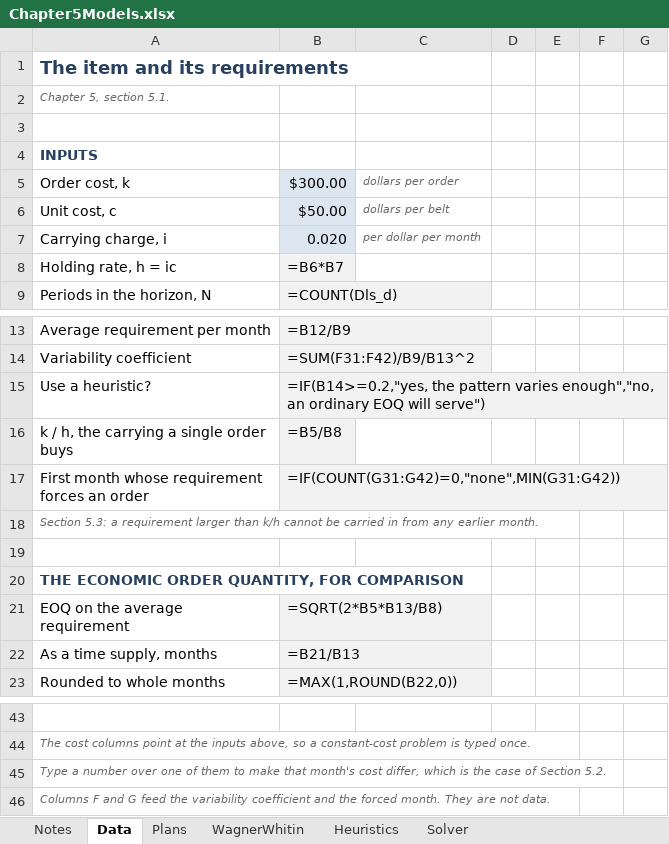
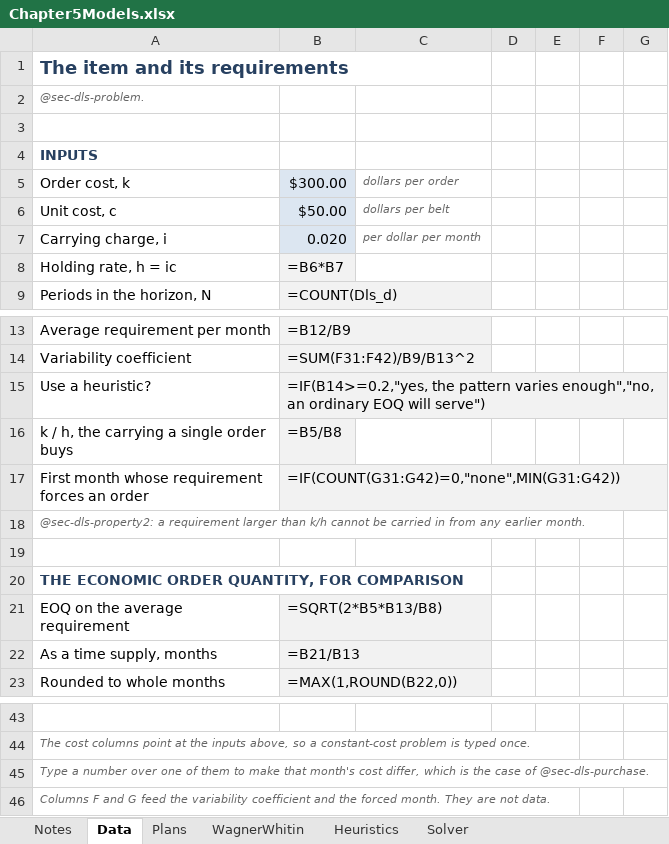
Before and after one commit to rossetti/RossettiInventoryBook, an Excel workbook: docs/spreadsheets/Chapter5Models.xlsx, sheet Data, drawn as a sheet; only a part is shown, gaps mark what is left out; values as stored, in another font and other column widths than the file's, no borders; formulas without a stored value are shown as written; charts and pictures not drawn; the diff names each change by its address in the sheet, - before the commit and + after, or states it on an @@ line.

```diff
--- a/docs/spreadsheets/Chapter5Models.xlsx (sheet Data)
+++ b/docs/spreadsheets/Chapter5Models.xlsx (sheet Data)
-A2: Chapter 5, section 5.1.
+A2: @sec-dls-problem.
-A18: Section 5.3: a requirement…
+A18: @sec-dls-property2: a requirement…
-A45: …case of Section 5.2.
+A45: …case of @sec-dls-purchase.
```
Also changed, not shown: sheet Solver, sheet Plans, sheet WagnerWhitin, sheet Heuristics, charts or pictures, docs/spreadsheets/Chapter4Models.xlsx, docs/spreadsheets/Chapter6Models.xlsx, 30 other files.
